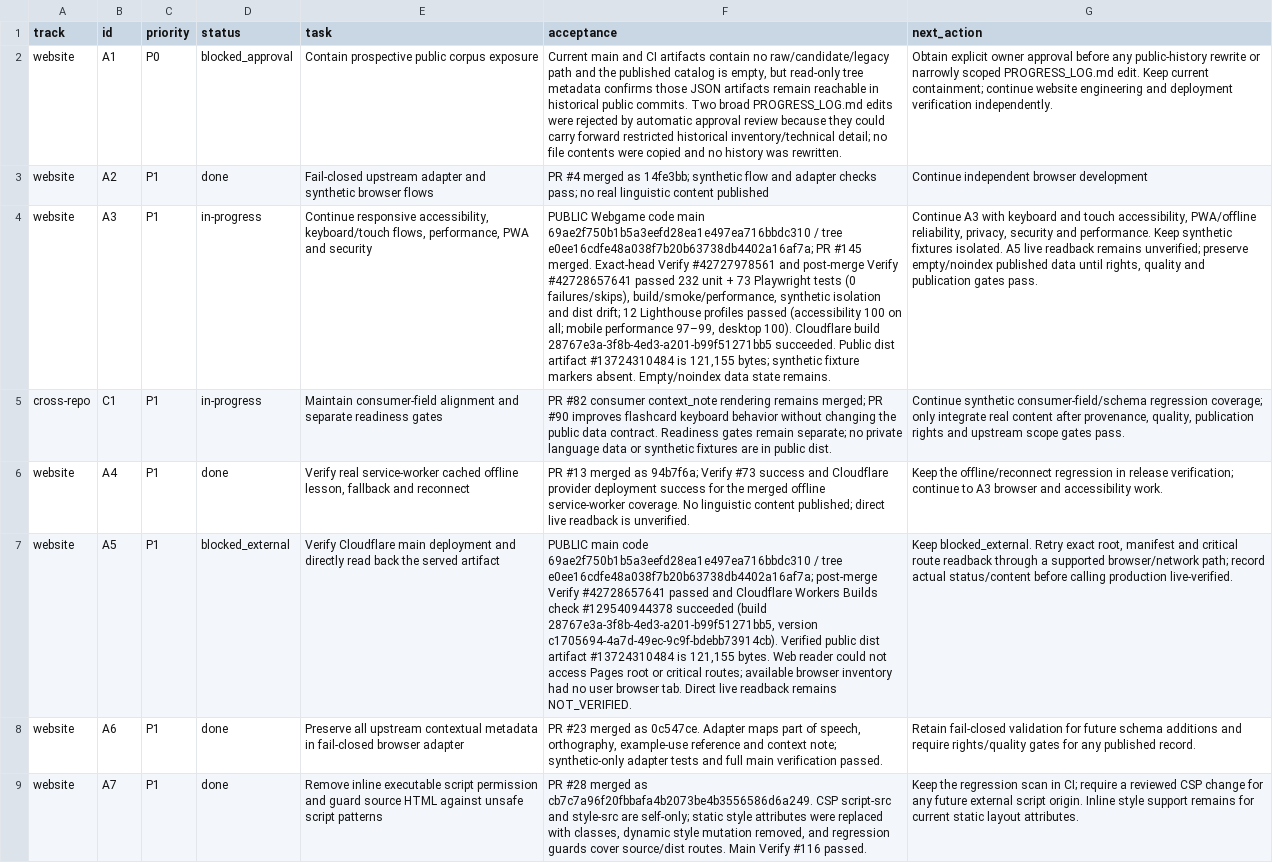
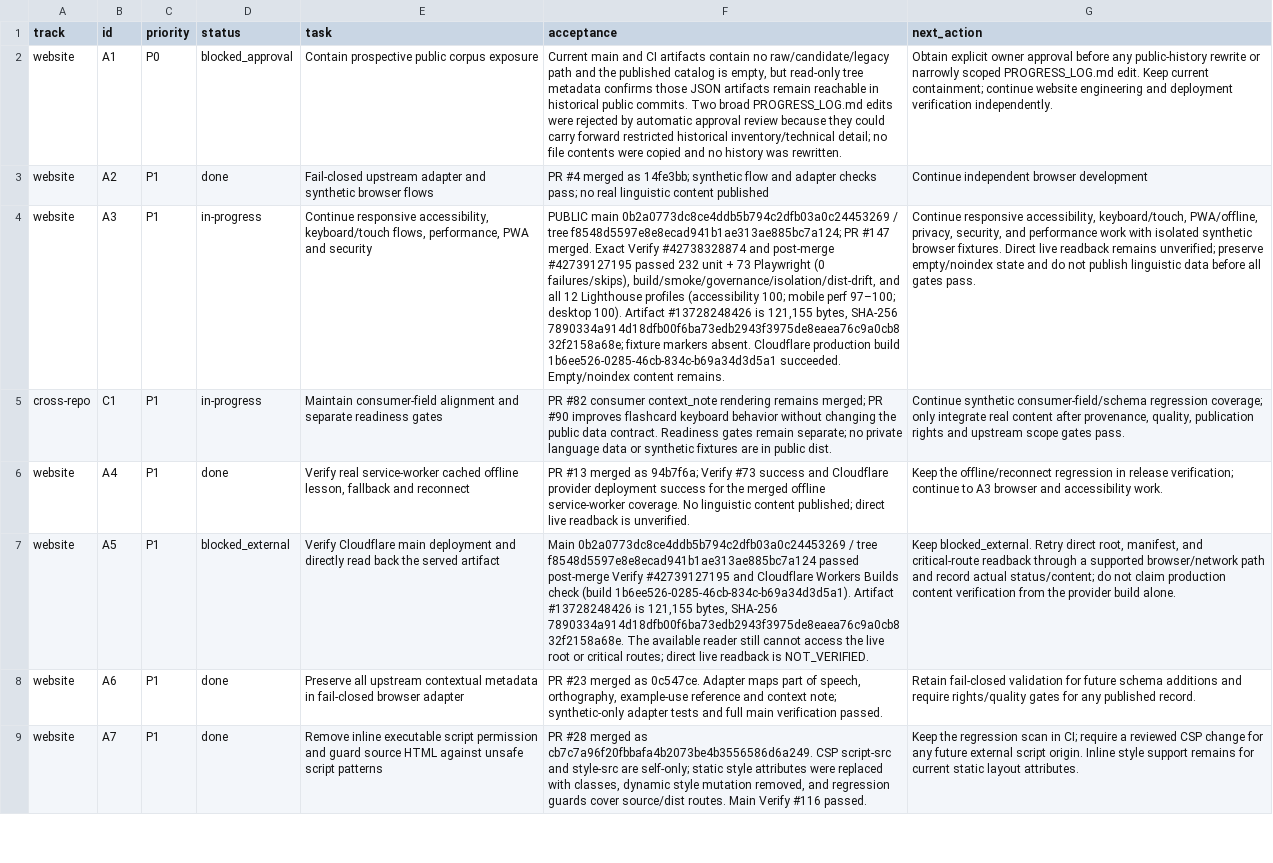
Before and after one commit to drewsebastians/webgame-bataktoba-indo, a CSV file: WORK_QUEUE.csv, drawn as a sheet; only a part is shown; the diff names each change by its address in the sheet, - before the commit and + after, or states it on an @@ line.

Commit message:
docs: checkpoint A3 keyboard daily review verification

```diff
--- a/WORK_QUEUE.csv
+++ b/WORK_QUEUE.csv
-F4 (acceptance): PUBLIC Webgame code main 69ae2f750b1b5a3eefd28ea1e497ea716bbdc310 / tree e0ee16cdfe48a038f7b20b63738db4402a16af7a; PR #145 merged. Exact-head Verify #42727978561 and post-merge Verify #42728657641 passed 232 unit + 73 Playwright tests (0 failures/skips), build/smoke/performance, synthetic isolation and dist drift; 12 Lighthouse profiles passed (accessibility 100 on all; mobile performance 97–99, desktop 100). Cloudflare build 28767e3a-3f8b-4ed3-a201-b99f51271bb5 succeeded. Public dist artifact #13724310484 is 121,155 bytes; synthetic fixture markers absent. Empty/noindex data state remains.
+F4 (acceptance): PUBLIC main 0b2a0773dc8ce4ddb5b794c2dfb03a0c24453269 / tree f8548d5597e8e8ecad941b1ae313ae885bc7a124; PR #147 merged. Exact Verify #42738328874 and post-merge #42739127195 passed 232 unit + 73 Playwright (0 failures/skips), build/smoke/governance/isolation/dist-drift, and all 12 Lighthouse profiles (accessibility 100; mobile perf 97–100; desktop 100). Artifact #13728248426 is 121,155 bytes, SHA-256 7890334a914d18dfb00f6ba73edb2943f3975de8eaea76c9a0cb832f2158a68e; fixture markers absent. Cloudflare production build 1b6ee526-0285-46cb-834c-b69a34d3d5a1 succeeded. Empty/noindex content remains.
-G4 (next_action): Continue A3 with keyboard and touch accessibility, PWA/offline reliability, privacy, security and performance. Keep synthetic fixtures isolated. A5 live readback remains unverified; preserve empty/noindex published data until rights, quality and publication gates pass.
+G4 (next_action): Continue responsive accessibility, keyboard/touch, PWA/offline, privacy, security, and performance work with isolated synthetic browser fixtures. Direct live readback remains unverified; preserve empty/noindex state and do not publish linguistic data before all gates pass.
-F7 (acceptance): PUBLIC main code 69ae2f750b1b5a3eefd28ea1e497ea716bbdc310 / tree e0ee16cdfe48a038f7b20b63738db4402a16af7a; post-merge Verify #42728657641 passed and Cloudflare Workers Builds check #129540944378 succeeded (build 28767e3a-3f8b-4ed3-a201-b99f51271bb5, version c1705694-4a7d-49ec-9c9f-bdebb73914cb). Verified public dist artifact #13724310484 is 121,155 bytes. Web reader could not access Pages root or critical routes; available browser inventory had no user browser tab. Direct live readback remains NOT_VERIFIED.
+F7 (acceptance): Main 0b2a0773dc8ce4ddb5b794c2dfb03a0c24453269 / tree f8548d5597e8e8ecad941b1ae313ae885bc7a124 passed post-merge Verify #42739127195 and Cloudflare Workers Builds check (build 1b6ee526-0285-46cb-834c-b69a34d3d5a1). Artifact #13728248426 is 121,155 bytes, SHA-256 7890334a914d18dfb00f6ba73edb2943f3975de8eaea76c9a0cb832f2158a68e. The available reader still cannot access the live root or critical routes; direct live readback is NOT_VERIFIED.
-G7 (next_action): …blocked_external. Retry exact root, manifest and critical route readback through a supported browser/network path; record actual status/content before calling production live-verified.
+G7 (next_action): …blocked_external. Retry direct root, manifest, and critical-route readback through a supported browser/network path and record actual status/content; do not claim production content verification from the provider build alone.
```
Also changed, not shown: 3 other files.
